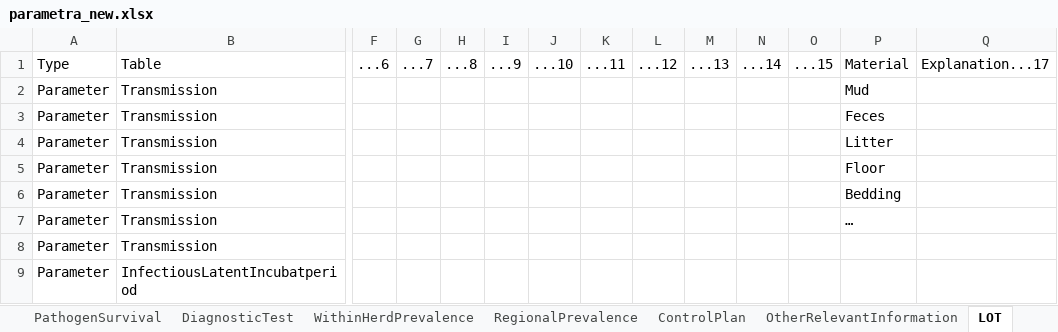
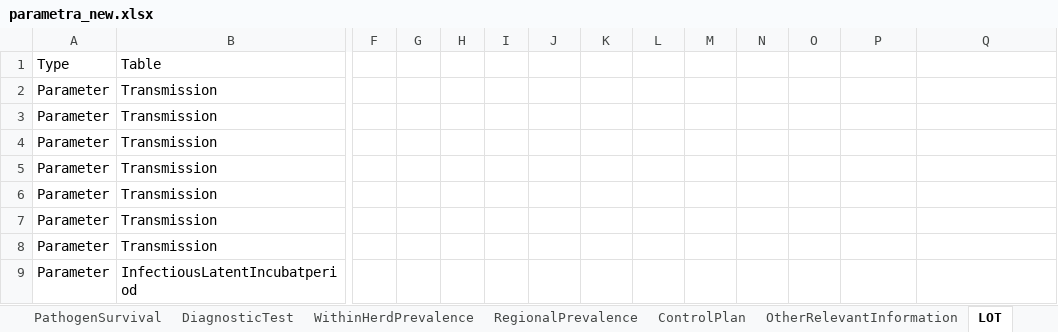
Before and after one commit to BIOSECURE-EU/parametra, an Excel workbook: data/parametra_new.xlsx, sheet LOT, drawn as a sheet; only a part is shown, gaps mark what is left out; values as stored, in another font and other column widths than the file's, no borders; removed rows and columns are numbered as before the commit, all else as after; rows hold the shown columns only; the diff names each change by its address in the sheet, - before the commit and + after, or states it on an @@ line.

Commit message:
Remove empty columns from LOT

```diff
--- a/data/parametra_new.xlsx (sheet LOT)
+++ b/data/parametra_new.xlsx (sheet LOT)
-row 1: Type | Table | ...6 | ...7 | ...8 | ...9 | ...10 | ...11 | ...12 | ...13 | ...14 | ...15 | Material | Explanation...17
+row 1: Type | Table
-P2: Mud
+P2: (empty)
-P3: Feces
+P3: (empty)
-P4: Litter
+P4: (empty)
-P5: Floor
+P5: (empty)
-P6: Bedding
+P6: (empty)
-P7: …
+P7: (empty)
```
Also changed, not shown: data/parametra.xlsx, 2 other files.
